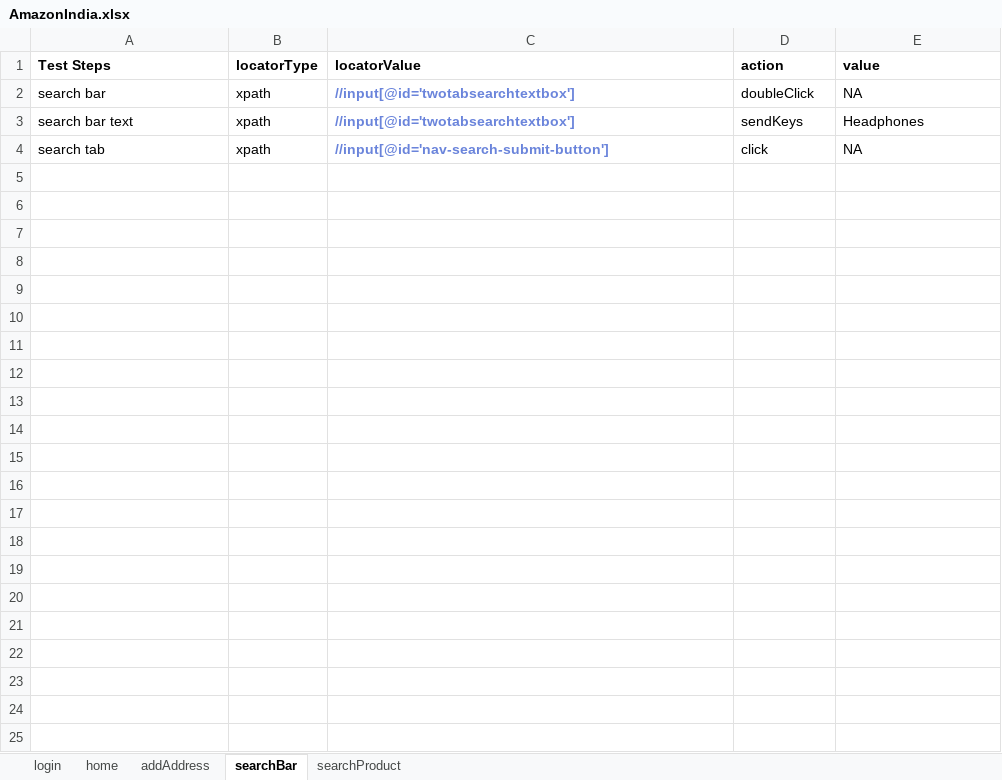
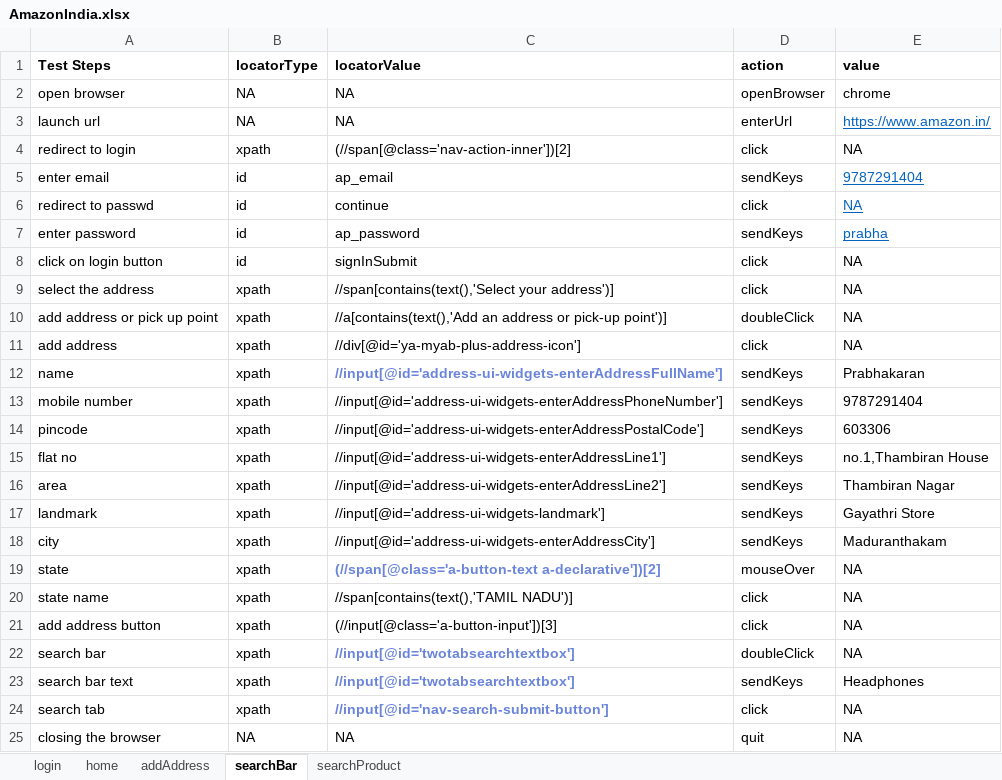
Before and after one commit to Prabhas3699/AmazonIndiaKeywordDrivenFramework, an Excel workbook: src/main/resources/AmazonIndia.xlsx, sheet searchBar, drawn as a sheet; values as stored, in another font and other column widths than the file's, no borders; the diff names each change by its address in the sheet, - before the commit and + after, or states it on an @@ line.

Commit message:
Keyword Driven Framework for Amazon

```diff
--- a/src/main/resources/AmazonIndia.xlsx (sheet searchBar)
+++ b/src/main/resources/AmazonIndia.xlsx (sheet searchBar)
+row 2: open browser | NA | NA | openBrowser | chrome
+row 3: launch url | NA | NA | enterUrl | https://www.amazon.in/
+row 4: redirect to login | xpath | (//span[@class='nav-action-inner'])[2] | click | NA
+row 5: enter email | id | ap_email | sendKeys | 9787291404
+row 6: redirect to passwd | id | continue | click | NA
+row 7: enter password | id | ap_password | sendKeys | prabha
+row 8: click on login button | id | signInSubmit | click | NA
+row 9: select the address | xpath | //span[contains(text(),'Select your address')] | click | NA
+row 10: add address or pick up point | xpath | //a[contains(text(),'Add an address or pick-up point')] | doubleClick | NA
+row 11: add address | xpath | //div[@id='ya-myab-plus-address-icon'] | click | NA
+row 12: name | xpath | //input[@id='address-ui-widgets-enterAddressFullName'] | sendKeys | Prabhakaran
+row 13: mobile number | xpath | //input[@id='address-ui-widgets-enterAddressPhoneNumber'] | sendKeys | 9787291404
+row 14: pincode | xpath | //input[@id='address-ui-widgets-enterAddressPostalCode'] | sendKeys | 603306
+row 15: flat no | xpath | //input[@id='address-ui-widgets-enterAddressLine1'] | sendKeys | no.1,Thambiran House
+row 16: area | xpath | //input[@id='address-ui-widgets-enterAddressLine2'] | sendKeys | Thambiran Nagar
+row 17: landmark | xpath | //input[@id='address-ui-widgets-landmark'] | sendKeys | Gayathri Store
+row 18: city | xpath | //input[@id='address-ui-widgets-enterAddressCity'] | sendKeys | Maduranthakam
+row 19: state | xpath | (//span[@class='a-button-text a-declarative'])[2] | mouseOver | NA
+row 20: state name | xpath | //span[contains(text(),'TAMIL NADU')] | click | NA
+row 21: add address button | xpath | (//input[@class='a-button-input'])[3] | click | NA
+row 25: closing the browser | NA | NA | quit | NA
```
Also changed, not shown: sheet searchProduct, sheet addAddress, sheet home, sheet login, 12 other files.
